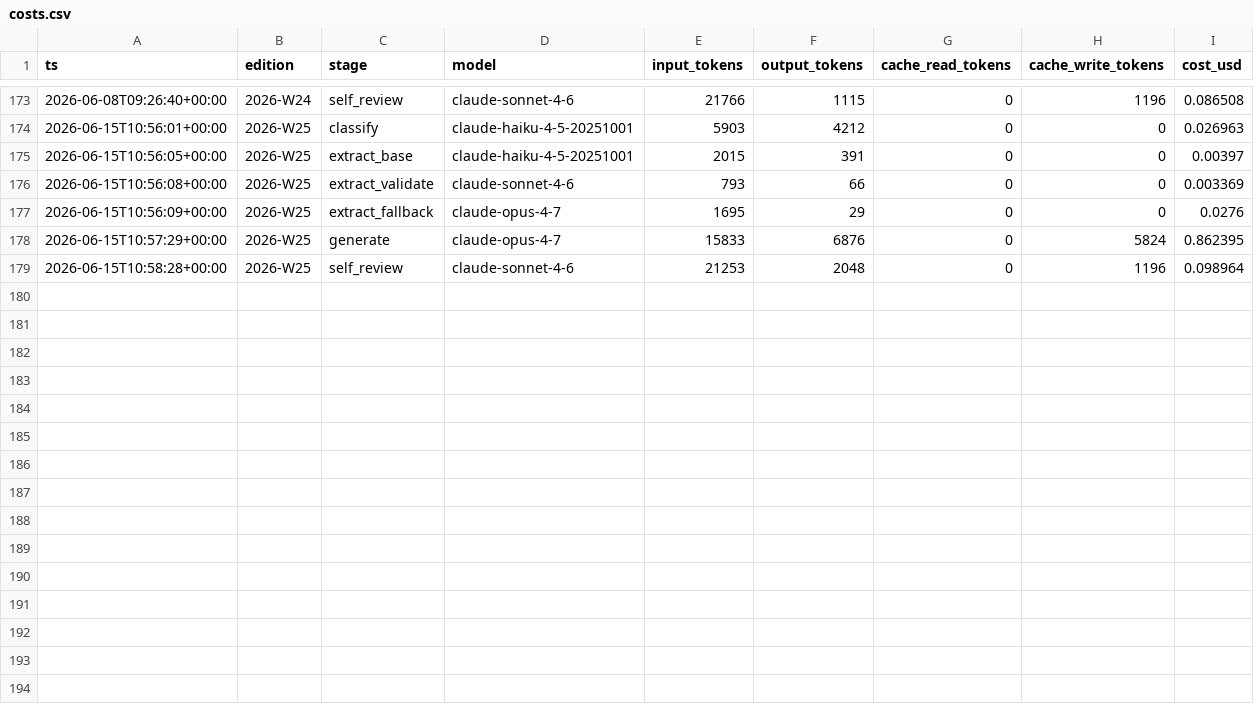
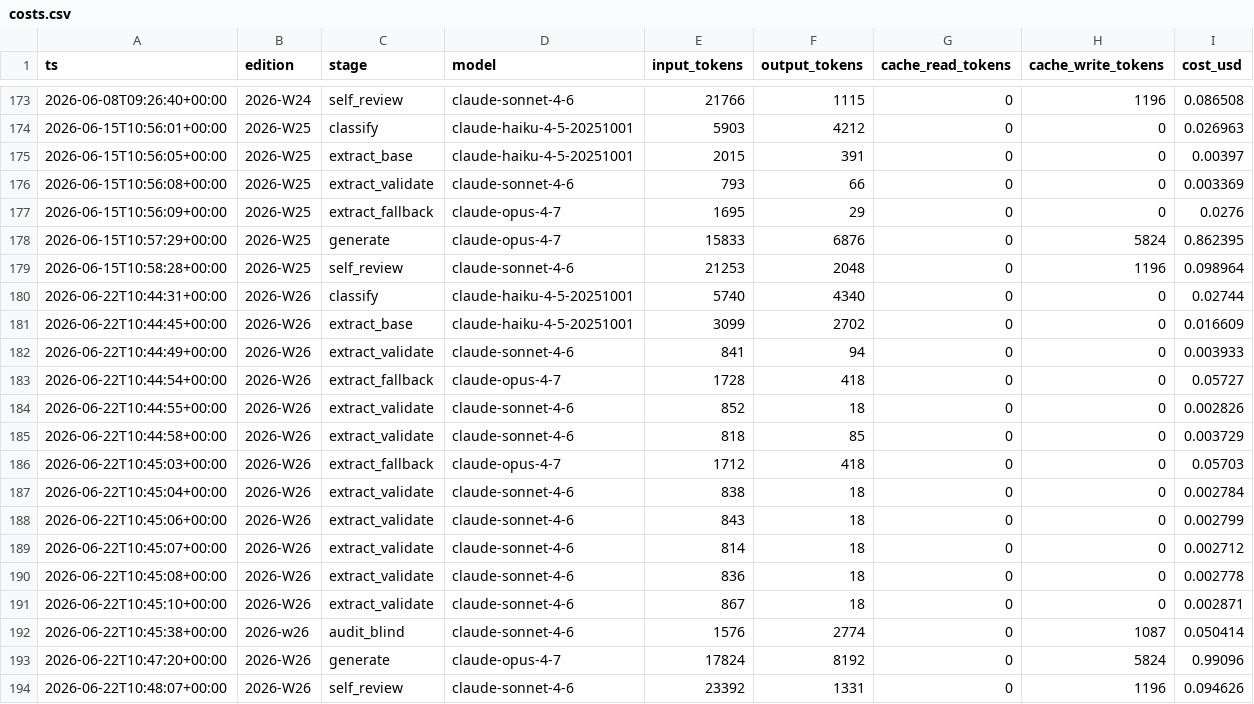
Before and after one commit to otundra/ibiza-housing-radar, a CSV file: data/costs.csv, drawn as a sheet; only a part is shown, gaps mark what is left out; the diff names each change by its address in the sheet, - before the commit and + after, or states it on an @@ line.

```diff
--- a/data/costs.csv
+++ b/data/costs.csv
+row 180: 2026-06-22T10:44:31+00:00 | 2026-W26 | classify | claude-haiku-4-5-20251001 | 5740 | 4340 | 0 | 0 | 0.02744
+row 181: 2026-06-22T10:44:45+00:00 | 2026-W26 | extract_base | claude-haiku-4-5-20251001 | 3099 | 2702 | 0 | 0 | 0.016609
+row 182: 2026-06-22T10:44:49+00:00 | 2026-W26 | extract_validate | claude-sonnet-4-6 | 841 | 94 | 0 | 0 | 0.003933
+row 183: 2026-06-22T10:44:54+00:00 | 2026-W26 | extract_fallback | claude-opus-4-7 | 1728 | 418 | 0 | 0 | 0.05727
+row 184: 2026-06-22T10:44:55+00:00 | 2026-W26 | extract_validate | claude-sonnet-4-6 | 852 | 18 | 0 | 0 | 0.002826
+row 185: 2026-06-22T10:44:58+00:00 | 2026-W26 | extract_validate | claude-sonnet-4-6 | 818 | 85 | 0 | 0 | 0.003729
+row 186: 2026-06-22T10:45:03+00:00 | 2026-W26 | extract_fallback | claude-opus-4-7 | 1712 | 418 | 0 | 0 | 0.05703
+row 187: 2026-06-22T10:45:04+00:00 | 2026-W26 | extract_validate | claude-sonnet-4-6 | 838 | 18 | 0 | 0 | 0.002784
+row 188: 2026-06-22T10:45:06+00:00 | 2026-W26 | extract_validate | claude-sonnet-4-6 | 843 | 18 | 0 | 0 | 0.002799
+row 189: 2026-06-22T10:45:07+00:00 | 2026-W26 | extract_validate | claude-sonnet-4-6 | 814 | 18 | 0 | 0 | 0.002712
+row 190: 2026-06-22T10:45:08+00:00 | 2026-W26 | extract_validate | claude-sonnet-4-6 | 836 | 18 | 0 | 0 | 0.002778
+row 191: 2026-06-22T10:45:10+00:00 | 2026-W26 | extract_validate | claude-sonnet-4-6 | 867 | 18 | 0 | 0 | 0.002871
+row 192: 2026-06-22T10:45:38+00:00 | 2026-w26 | audit_blind | claude-sonnet-4-6 | 1576 | 2774 | 0 | 1087 | 0.050414
+row 193: 2026-06-22T10:47:20+00:00 | 2026-W26 | generate | claude-opus-4-7 | 17824 | 8192 | 0 | 5824 | 0.99096
+row 194: 2026-06-22T10:48:07+00:00 | 2026-W26 | self_review | claude-sonnet-4-6 | 23392 | 1331 | 0 | 1196 | 0.094626
```
Also changed, not shown: 23 other files.
